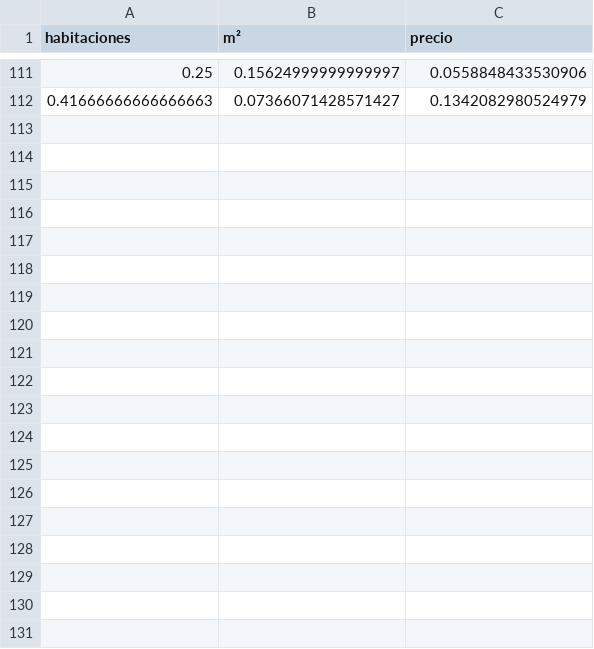
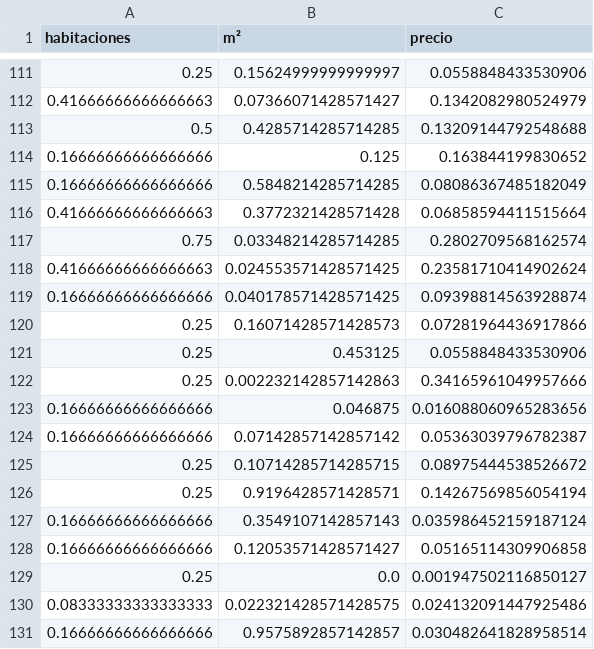
Before and after one commit to 4GeeksAcademy/028-PROYECTO_FINAL_VIVIENDAS-main-4geeks, a CSV file: src/clean_test_A Coruña.csv (was src/clean_test.csv), drawn as a sheet; only a part is shown, gaps mark what is left out.

```diff
--- a/src/clean_test.csv
+++ b/src/clean_test_A Coruña.csv
@@ -112 +112,20 @@ habitaciones,m²,precio
 0.41666666666666663,0.07366071428571427,0.1342082980524979
+0.5,0.4285714285714285,0.13209144792548688
+0.16666666666666666,0.125,0.163844199830652
+0.16666666666666666,0.5848214285714285,0.08086367485182049
+0.41666666666666663,0.3772321428571428,0.06858594411515664
+0.75,0.03348214285714285,0.2802709568162574
+0.41666666666666663,0.024553571428571425,0.23581710414902624
+0.16666666666666666,0.040178571428571425,0.09398814563928874
+0.25,0.16071428571428573,0.07281964436917866
+0.25,0.453125,0.0558848433530906
+0.25,0.002232142857142863,0.34165961049957666
+0.16666666666666666,0.046875,0.016088060965283656
+0.16666666666666666,0.07142857142857142,0.05363039796782387
+0.25,0.10714285714285715,0.08975444538526672
+0.25,0.9196428571428571,0.14267569856054194
+0.16666666666666666,0.3549107142857143,0.035986452159187124
+0.16666666666666666,0.12053571428571427,0.05165114309906858
+0.25,0.0,0.001947502116850127
+0.08333333333333333,0.022321428571428575,0.024132091447925486
+0.16666666666666666,0.9575892857142857,0.030482641828958514
```
Also changed, not shown: 2 other files.
